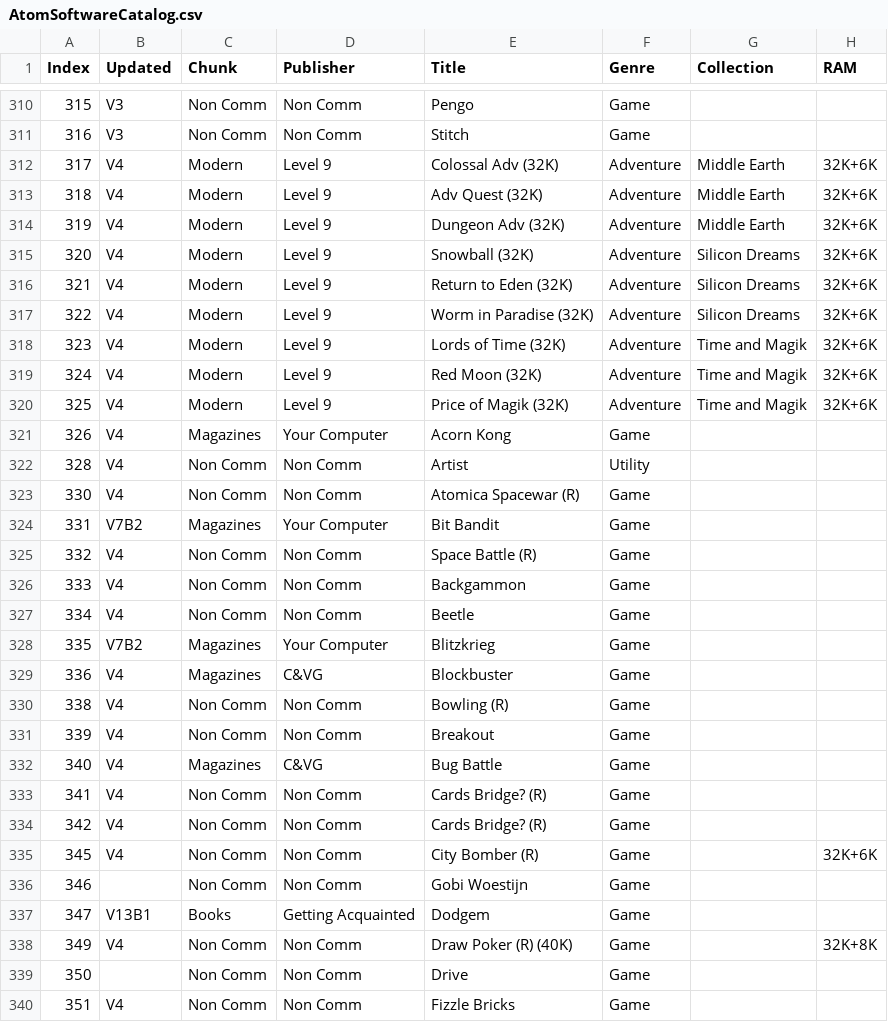
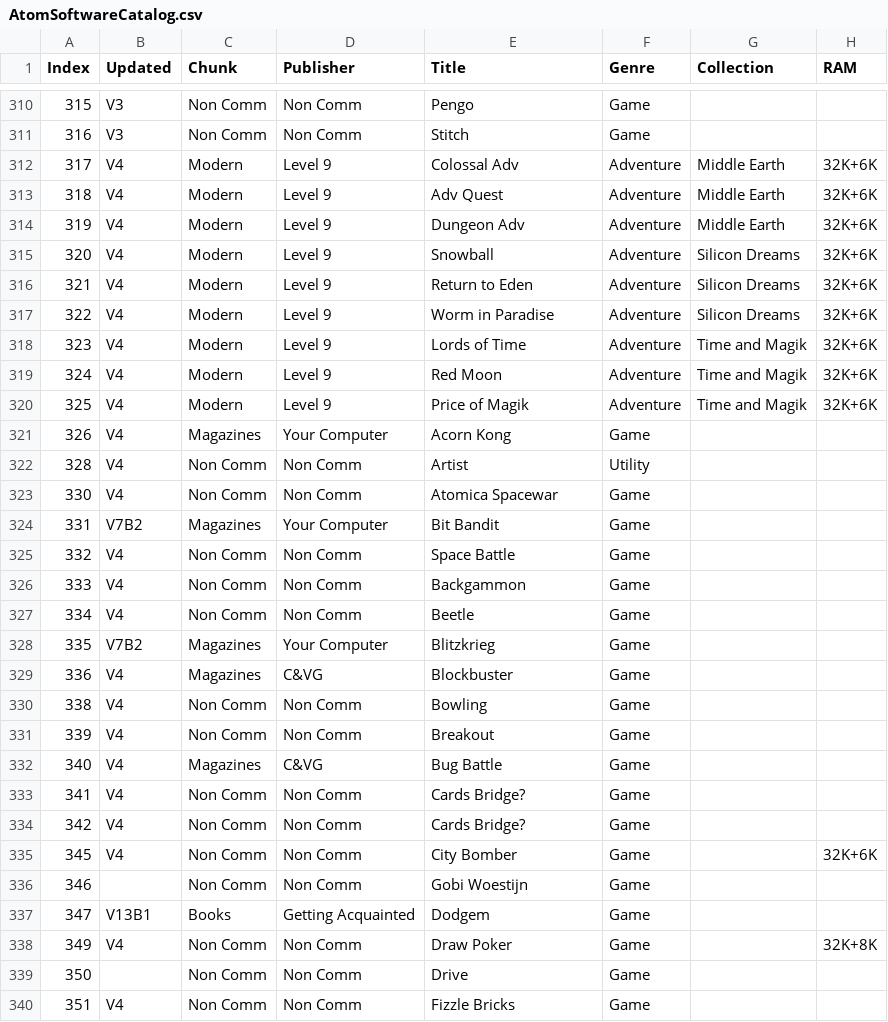
Before and after one commit to hoglet67/AtomSoftwareArchive, a CSV file: catalog/AtomSoftwareCatalog.csv, drawn as a sheet; only a part is shown, gaps mark what is left out; the diff covers the shown part only; the diff names each change by its address in the sheet, - before the commit and + after, or states it on an @@ line.

Commit message:
Catalog: Remove (R) (32K) (40K) tags from title strings
Change-Id: I5f02e8be341f3c3f8533686bfa4d087d2cc302b1

```diff
--- a/catalog/AtomSoftwareCatalog.csv
+++ b/catalog/AtomSoftwareCatalog.csv
-E312 (Title): Colossal Adv (32K)
+E312 (Title): Colossal Adv
-E313 (Title): Adv Quest (32K)
+E313 (Title): Adv Quest
-E314 (Title): Dungeon Adv (32K)
+E314 (Title): Dungeon Adv
-E315 (Title): Snowball (32K)
+E315 (Title): Snowball
-E316 (Title): Return to Eden (32K)
+E316 (Title): Return to Eden
-E317 (Title): Worm in Paradise (32K)
+E317 (Title): Worm in Paradise
-E318 (Title): Lords of Time (32K)
+E318 (Title): Lords of Time
-E319 (Title): Red Moon (32K)
+E319 (Title): Red Moon
-E320 (Title): Price of Magik (32K)
+E320 (Title): Price of Magik
-E323 (Title): Atomica Spacewar (R)
+E323 (Title): Atomica Spacewar
-E325 (Title): Space Battle (R)
+E325 (Title): Space Battle
-E330 (Title): Bowling (R)
+E330 (Title): Bowling
-E333:E334 (Title): Cards Bridge? (R)
+E333:E334 (Title): Cards Bridge?
-E335 (Title): City Bomber (R)
+E335 (Title): City Bomber
-E338 (Title): Draw Poker (R) (40K)
+E338 (Title): Draw Poker
```
Also changed, not shown: 81 edited cells elsewhere in this file.
